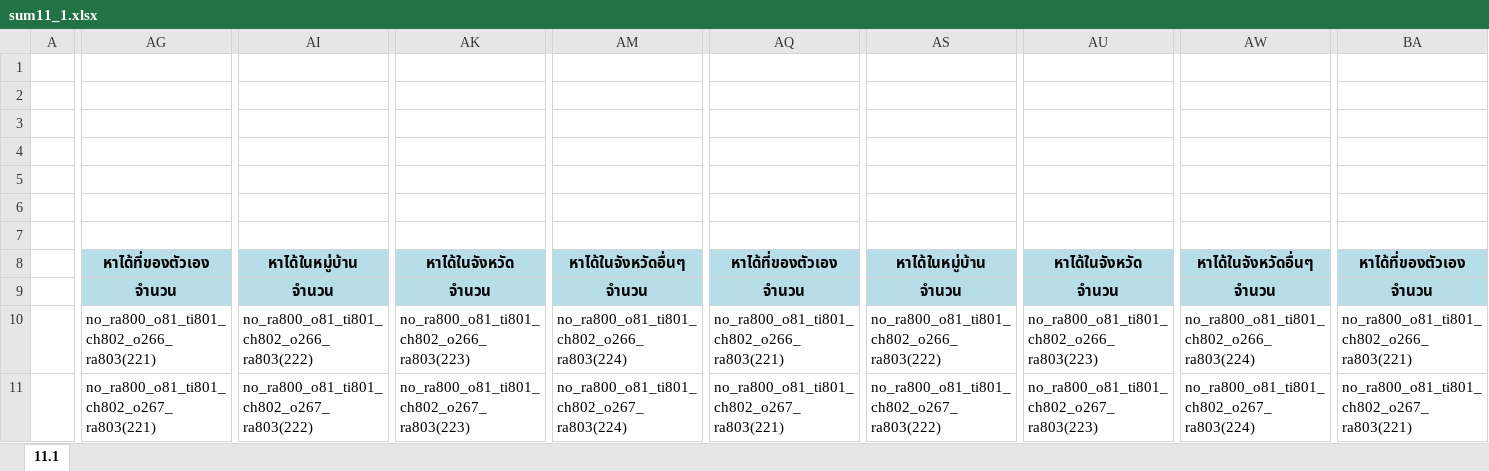
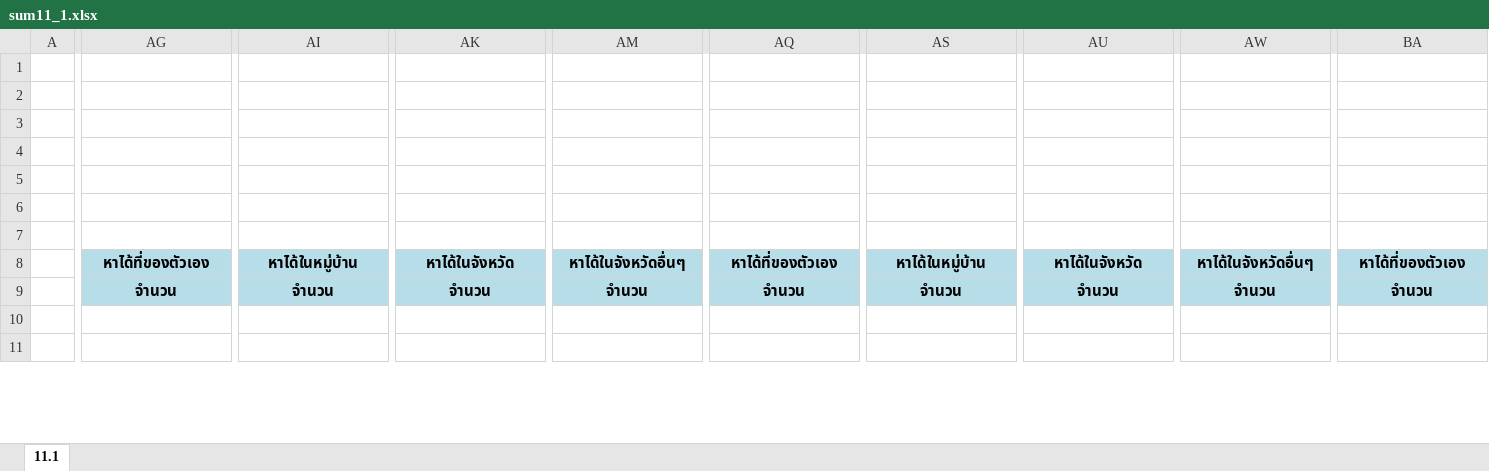
Before and after one commit to siwaphol/survey, an Excel workbook: storage/excel/sum11_1.xlsx, sheet 11.1, drawn as a sheet; only a part is shown, gaps mark what is left out; values as stored, in another font and other column widths than the file's, no borders; the diff covers the shown part only; the diff names each change by its address in the sheet, - before the commit and + after, or states it on an @@ line.

```diff
--- a/storage/excel/sum11_1.xlsx (sheet 11.1)
+++ b/storage/excel/sum11_1.xlsx (sheet 11.1)
-AG10: no_ra800_o81_ti801_ch802_o266_ra803(221)
+AG10: (empty)
-AI10: no_ra800_o81_ti801_ch802_o266_ra803(222)
+AI10: (empty)
-AK10: no_ra800_o81_ti801_ch802_o266_ra803(223)
+AK10: (empty)
-AM10: no_ra800_o81_ti801_ch802_o266_ra803(224)
+AM10: (empty)
-AQ10: no_ra800_o81_ti801_ch802_o266_ra803(221)
+AQ10: (empty)
-AS10: no_ra800_o81_ti801_ch802_o266_ra803(222)
+AS10: (empty)
-AU10: no_ra800_o81_ti801_ch802_o266_ra803(223)
+AU10: (empty)
-AW10: no_ra800_o81_ti801_ch802_o266_ra803(224)
+AW10: (empty)
-BA10: no_ra800_o81_ti801_ch802_o266_ra803(221)
+BA10: (empty)
-AG11: no_ra800_o81_ti801_ch802_o267_ra803(221)
+AG11: (empty)
-AI11: no_ra800_o81_ti801_ch802_o267_ra803(222)
+AI11: (empty)
-AK11: no_ra800_o81_ti801_ch802_o267_ra803(223)
+AK11: (empty)
-AM11: no_ra800_o81_ti801_ch802_o267_ra803(224)
+AM11: (empty)
-AQ11: no_ra800_o81_ti801_ch802_o267_ra803(221)
+AQ11: (empty)
-AS11: no_ra800_o81_ti801_ch802_o267_ra803(222)
+AS11: (empty)
-AU11: no_ra800_o81_ti801_ch802_o267_ra803(223)
+AU11: (empty)
-AW11: no_ra800_o81_ti801_ch802_o267_ra803(224)
+AW11: (empty)
-BA11: no_ra800_o81_ti801_ch802_o267_ra803(221)
+BA11: (empty)
```
Also changed, not shown: 68 edited cells elsewhere in this sheet, storage/excel/sum11_2.xlsx, storage/excel/summary11.xlsx, 1 other file.
